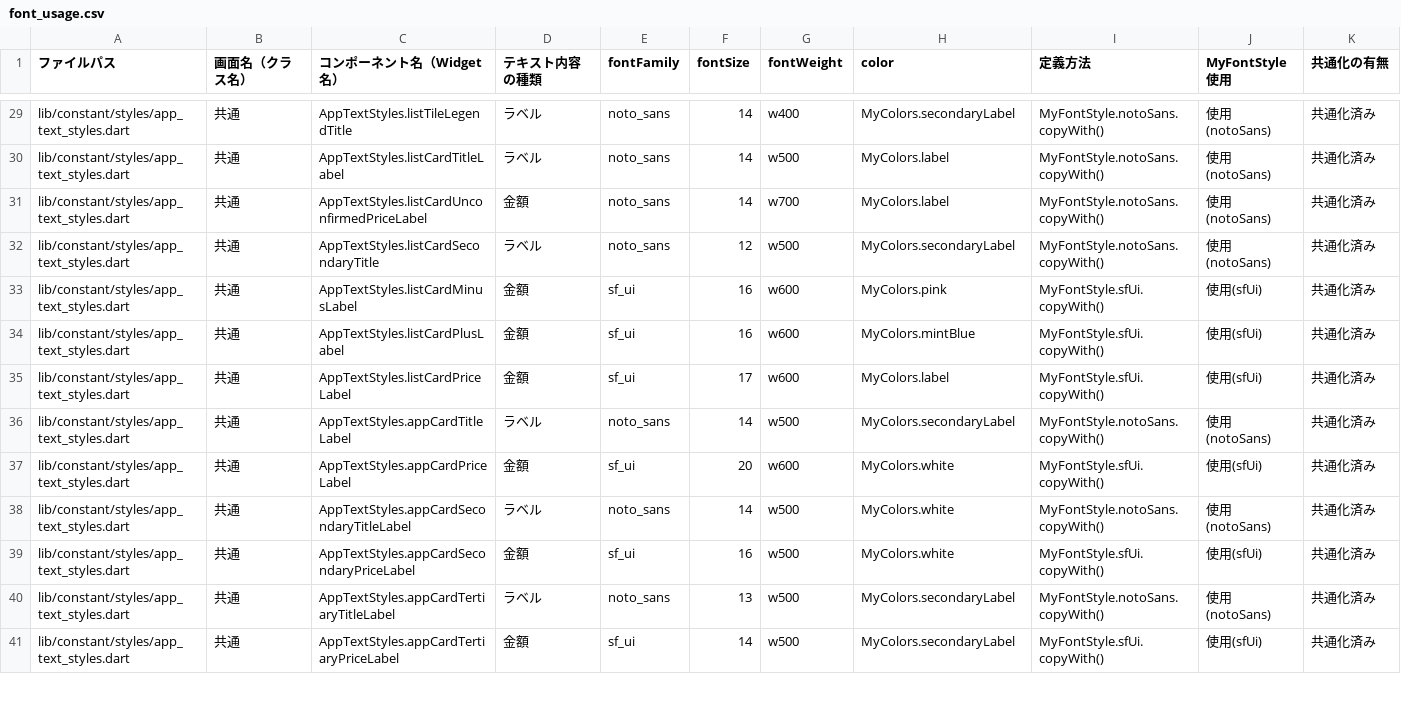
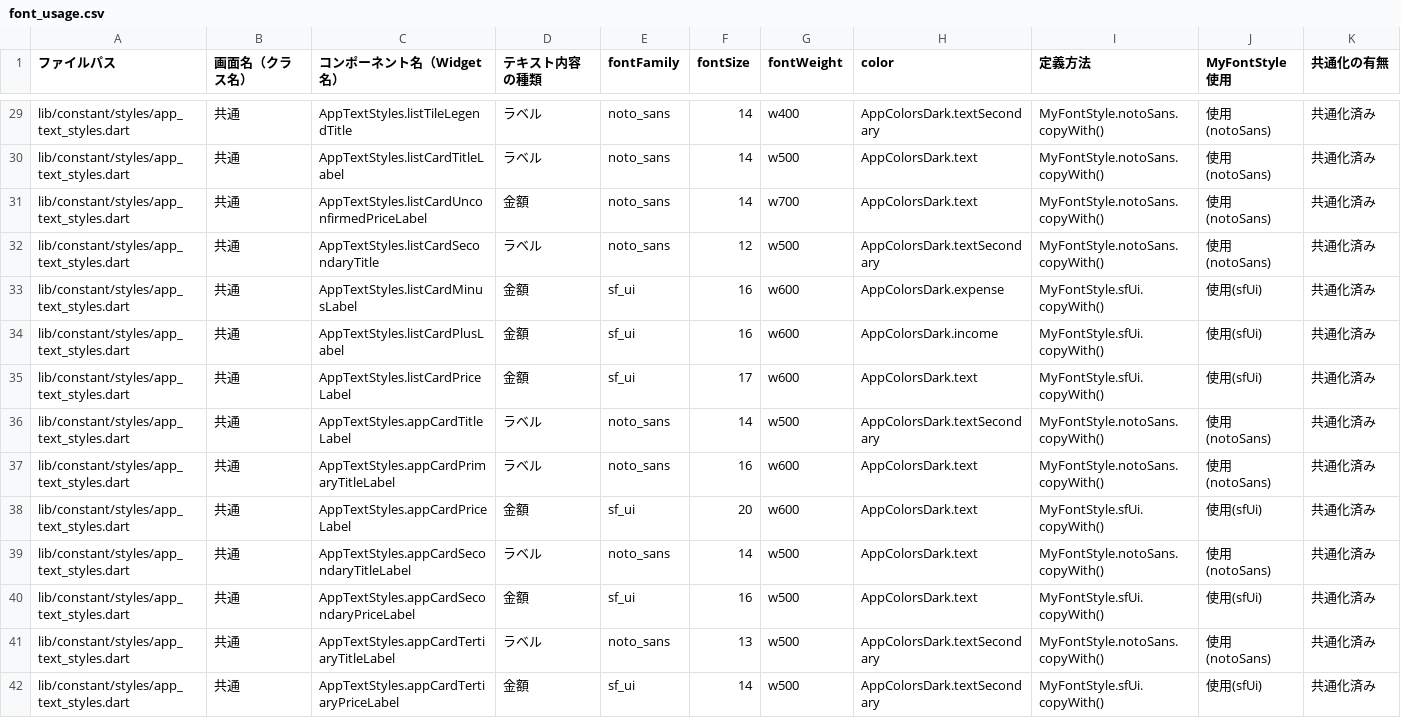
Before and after one commit to puruwo/kakeibo_v3, a CSV file: lib/docs/font_usage.csv, drawn as a sheet; only a part is shown, gaps mark what is left out; addresses are those after the commit; the diff covers the shown part only; the diff names each change by its address in the sheet, - before the commit and + after, or states it on an @@ line.

Commit message:
docs: font_usage.csv/font_issues.csvの色表記をトークン移行後の現行定義に同期

```diff
--- a/lib/docs/font_usage.csv
+++ b/lib/docs/font_usage.csv
-H29 (color): MyColors.secondaryLabel
+H29 (color): AppColorsDark.textSecondary
-H30:H31 (color): MyColors.label
+H30:H31 (color): AppColorsDark.text
-H32 (color): MyColors.secondaryLabel
+H32 (color): AppColorsDark.textSecondary
-H33 (color): MyColors.pink
+H33 (color): AppColorsDark.expense
-H34 (color): MyColors.mintBlue
+H34 (color): AppColorsDark.income
-H35 (color): MyColors.label
+H35 (color): AppColorsDark.text
-H36 (color): MyColors.secondaryLabel
+H36 (color): AppColorsDark.textSecondary
+row 37: lib/constant/styles/app_text_styles.dart | 共通 | AppTextStyles.appCardPrimaryTitleLabel | ラベル | noto_sans | 16 | w600 | AppColorsDark.text | MyFontStyle.notoSans.copyWith() | 使用(notoSans) | 共通化済み
-H38:H40 (color): MyColors.white
+H38:H40 (color): AppColorsDark.text
-H41:H42 (color): MyColors.secondaryLabel
+H41:H42 (color): AppColorsDark.textSecondary
```
Also changed, not shown: 64 edited cells elsewhere in this file, lib/docs/font_issues.csv.
